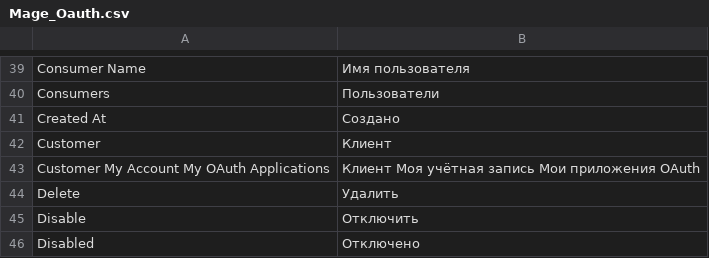
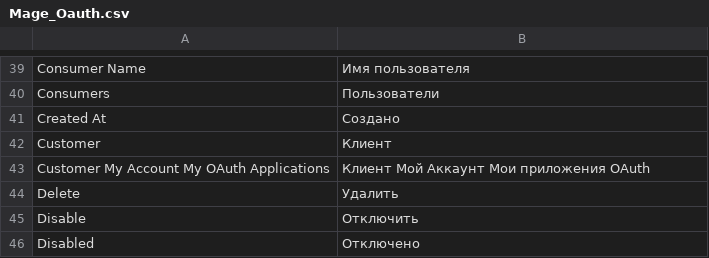
Before and after one commit to mage-stores/aisplus, a CSV file: app/locale/ru_RU/Mage_Oauth.csv, drawn as a sheet; only a part is shown, gaps mark what is left out.

```diff
--- a/app/locale/ru_RU/Mage_Oauth.csv
+++ b/app/locale/ru_RU/Mage_Oauth.csv
@@ -42,3 +42,3 @@
 "Customer","Клиент"
-"Customer My Account My OAuth Applications","Клиент Моя учётная запись Мои приложения OAuth"
+"Customer My Account My OAuth Applications","Клиент Мой Аккаунт Мои приложения OAuth"
 "Delete","Удалить"
```
Also changed, not shown: app/locale/ru_RU/Mage_Adminhtml.csv, app/locale/ru_RU/Mage_Checkout.csv, 32 other files.
